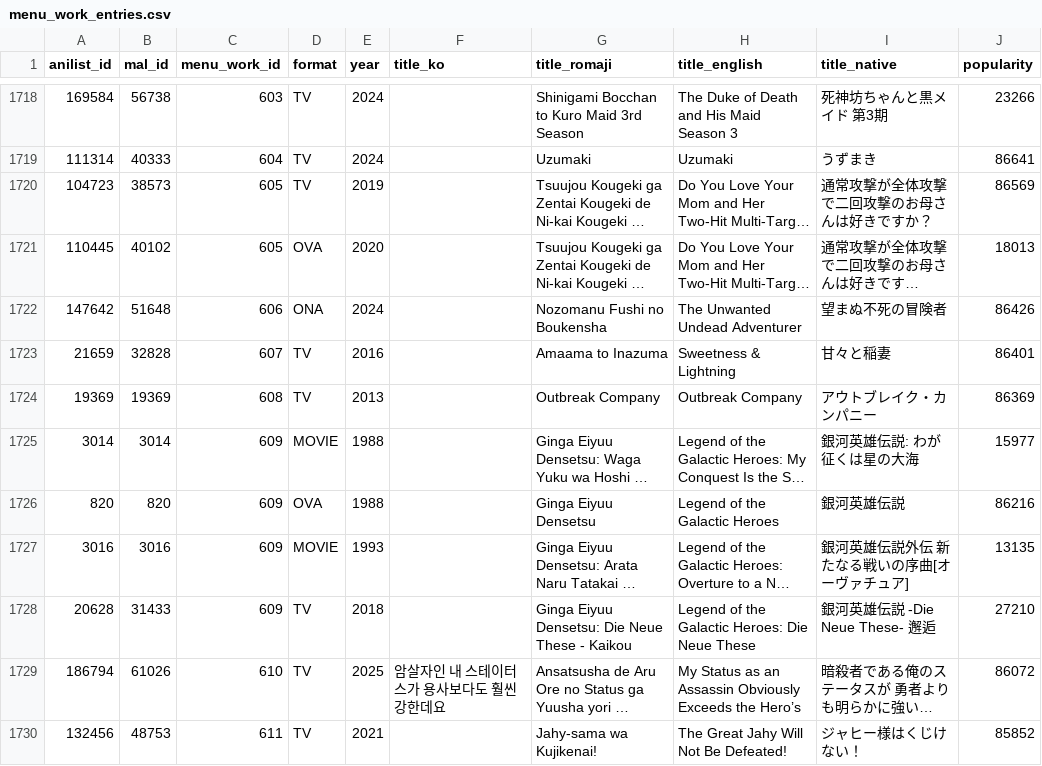
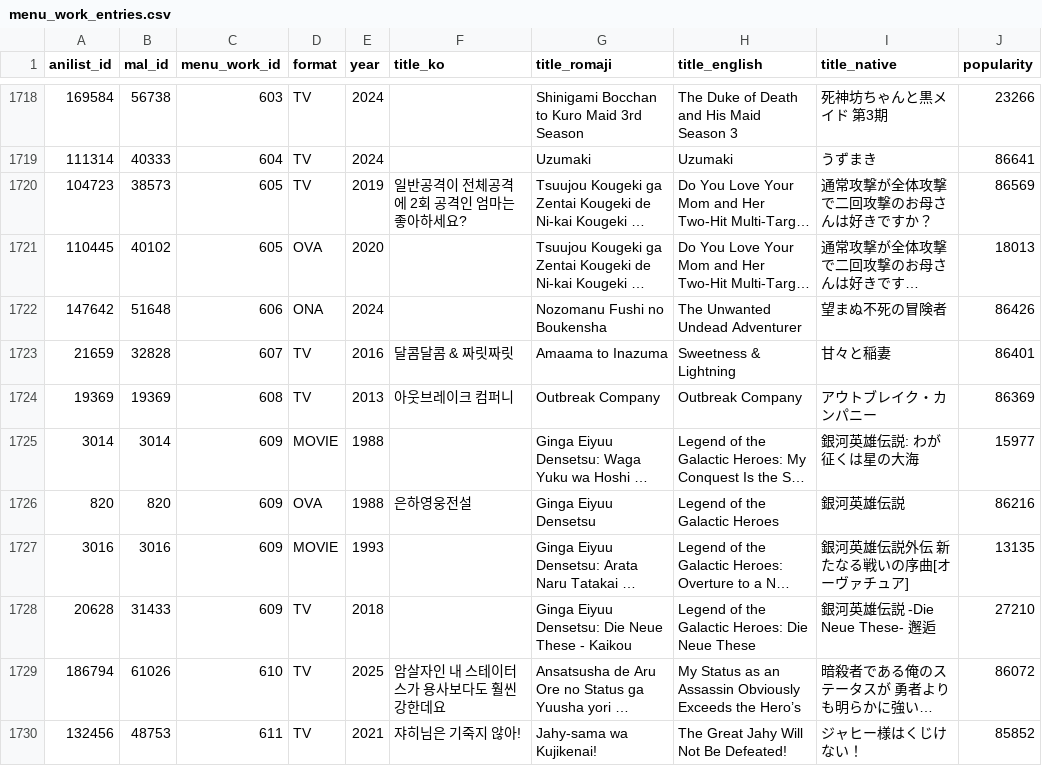
Before and after one commit to Por0ri/me-and-nu, a CSV file: agents/ani_me;nu/data/reference/menu_work_entries.csv, drawn as a sheet; only a part is shown, gaps mark what is left out; long unchanged cells end in …; the diff covers the shown part only; the diff names each change by its address in the sheet, - before the commit and + after, or states it on an @@ line.

Commit message:
feat(agent): improve anime content pipeline

```diff
--- a/agents/ani_me;nu/data/reference/menu_work_entries.csv
+++ b/agents/ani_me;nu/data/reference/menu_work_entries.csv
-F1720 (title_ko): (empty)
+F1720 (title_ko): 일반공격이 전체공격에 2회 공격인 엄마는 좋아하세요?
-F1723 (title_ko): (empty)
+F1723 (title_ko): 달콤달콤 & 짜릿짜릿
-F1724 (title_ko): (empty)
+F1724 (title_ko): 아웃브레이크 컴퍼니
-F1726 (title_ko): (empty)
+F1726 (title_ko): 은하영웅전설
-F1730 (title_ko): (empty)
+F1730 (title_ko): 쟈히님은 기죽지 않아!
```
Also changed, not shown: 106 edited cells elsewhere in this file, 39 other files.
